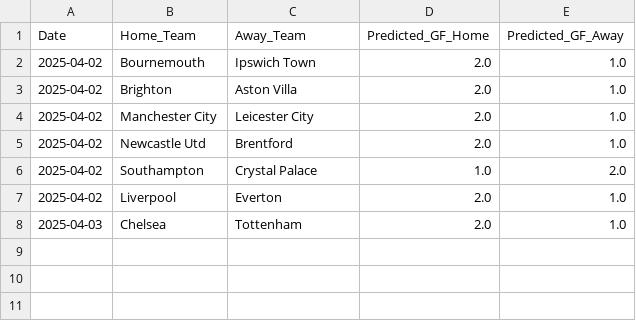
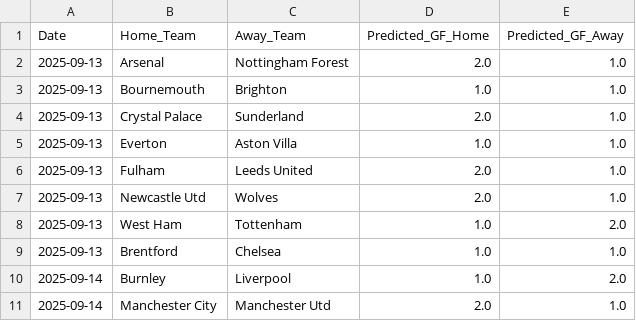
Before and after one commit to adityanegii/Match-Predictor-FBREF, a CSV file: server/data/predictions_RFR_ENG1.csv, drawn as a sheet.

```diff
--- a/server/data/predictions_RFR_ENG1.csv
+++ b/server/data/predictions_RFR_ENG1.csv
@@ -1,8 +1,11 @@
 Date,Home_Team,Away_Team,Predicted_GF_Home,Predicted_GF_Away
-2025-04-02,Bournemouth,Ipswich Town,2.0,1.0
-2025-04-02,Brighton,Aston Villa,2.0,1.0
-2025-04-02,Manchester City,Leicester City,2.0,1.0
-2025-04-02,Newcastle Utd,Brentford,2.0,1.0
-2025-04-02,Southampton,Crystal Palace,1.0,2.0
-2025-04-02,Liverpool,Everton,2.0,1.0
-2025-04-03,Chelsea,Tottenham,2.0,1.0
+2025-09-13,Arsenal,Nottingham Forest,2.0,1.0
+2025-09-13,Bournemouth,Brighton,1.0,1.0
+2025-09-13,Crystal Palace,Sunderland,2.0,1.0
+2025-09-13,Everton,Aston Villa,1.0,1.0
+2025-09-13,Fulham,Leeds United,2.0,1.0
+2025-09-13,Newcastle Utd,Wolves,2.0,1.0
+2025-09-13,West Ham,Tottenham,1.0,2.0
+2025-09-13,Brentford,Chelsea,1.0,1.0
+2025-09-14,Burnley,Liverpool,1.0,2.0
+2025-09-14,Manchester City,Manchester Utd,2.0,1.0
```
Also changed, not shown: server/data/predictions_RFC_ENG1.csv, server/data/predictions_RFC_SPA1.csv, 25 other files.
